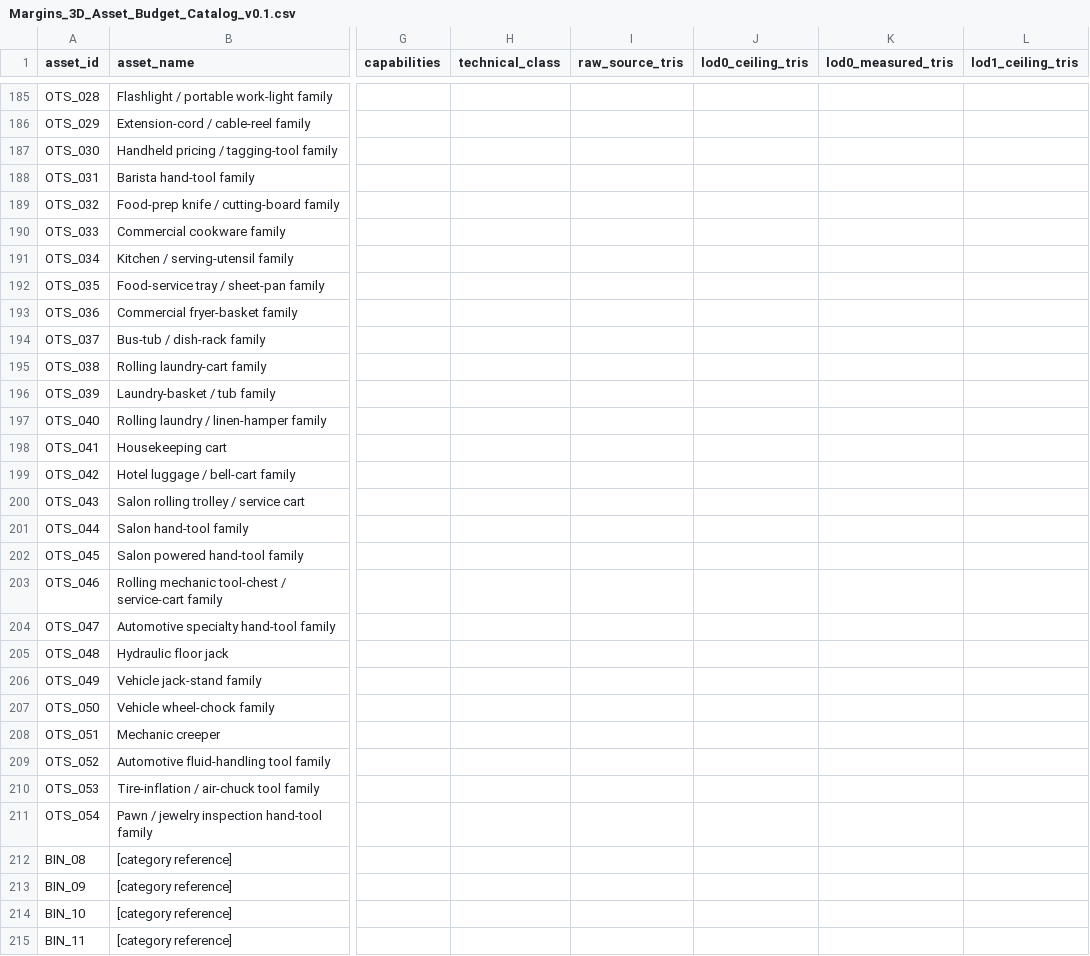
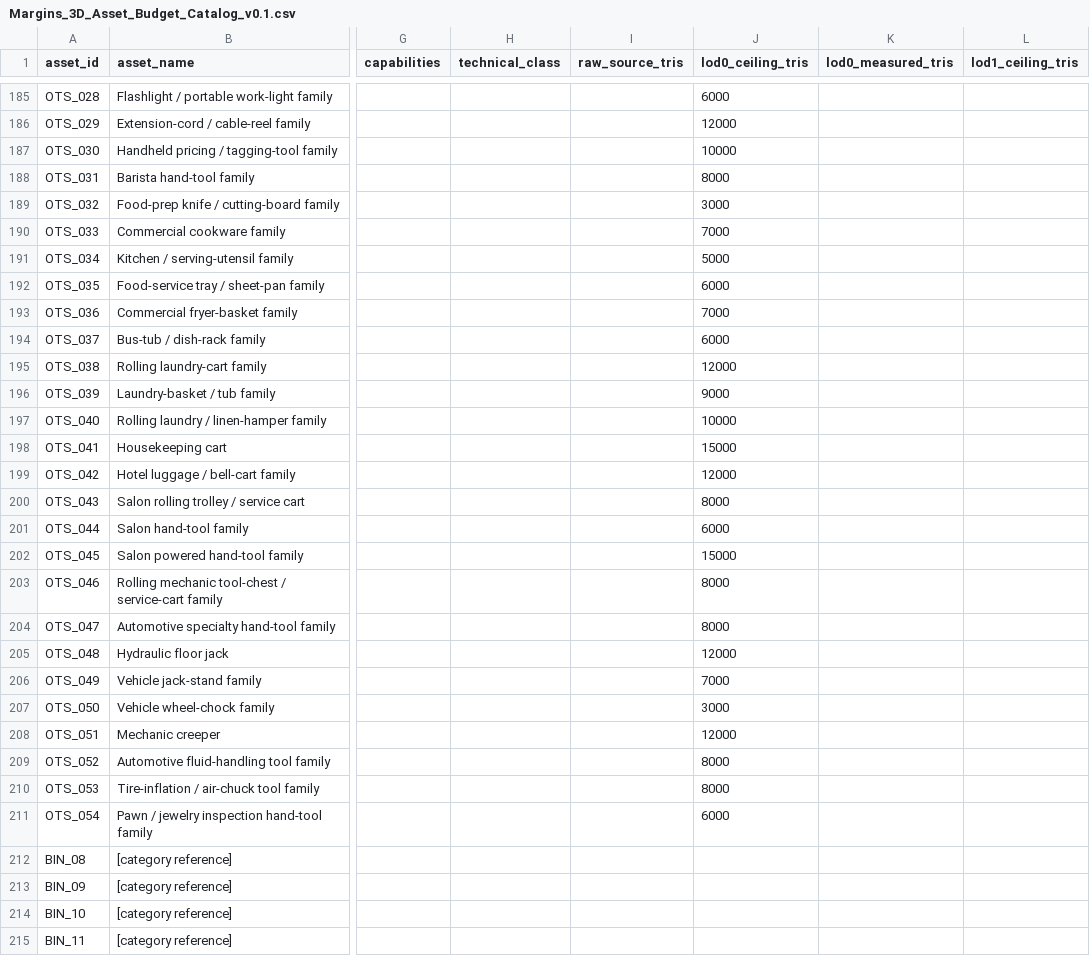
Before and after one commit to Degrading1919/margins, a CSV file: 01_PRE-PRODUCTION/1.7 Art Audio & Presentation/Margins_3D_Asset_Budget_Catalog_v0.1.csv, drawn as a sheet; only a part is shown, gaps mark what is left out; the diff covers the shown part only; the diff names each change by its address in the sheet, - before the commit and + after, or states it on an @@ line.

Commit message:
Add Bin 7 LOD0 triangle ceilings

```diff
--- a/01_PRE-PRODUCTION/1.7 Art Audio & Presentation/Margins_3D_Asset_Budget_Catalog_v0.1.csv
+++ b/01_PRE-PRODUCTION/1.7 Art Audio & Presentation/Margins_3D_Asset_Budget_Catalog_v0.1.csv
-J185 (lod0_ceiling_tris): (empty)
+J185 (lod0_ceiling_tris): 6000
-J186 (lod0_ceiling_tris): (empty)
+J186 (lod0_ceiling_tris): 12000
-J187 (lod0_ceiling_tris): (empty)
+J187 (lod0_ceiling_tris): 10000
-J188 (lod0_ceiling_tris): (empty)
+J188 (lod0_ceiling_tris): 8000
-J189 (lod0_ceiling_tris): (empty)
+J189 (lod0_ceiling_tris): 3000
-J190 (lod0_ceiling_tris): (empty)
+J190 (lod0_ceiling_tris): 7000
-J191 (lod0_ceiling_tris): (empty)
+J191 (lod0_ceiling_tris): 5000
-J192 (lod0_ceiling_tris): (empty)
+J192 (lod0_ceiling_tris): 6000
-J193 (lod0_ceiling_tris): (empty)
+J193 (lod0_ceiling_tris): 7000
-J194 (lod0_ceiling_tris): (empty)
+J194 (lod0_ceiling_tris): 6000
-J195 (lod0_ceiling_tris): (empty)
+J195 (lod0_ceiling_tris): 12000
-J196 (lod0_ceiling_tris): (empty)
+J196 (lod0_ceiling_tris): 9000
-J197 (lod0_ceiling_tris): (empty)
+J197 (lod0_ceiling_tris): 10000
-J198 (lod0_ceiling_tris): (empty)
+J198 (lod0_ceiling_tris): 15000
-J199 (lod0_ceiling_tris): (empty)
+J199 (lod0_ceiling_tris): 12000
-J200 (lod0_ceiling_tris): (empty)
+J200 (lod0_ceiling_tris): 8000
-J201 (lod0_ceiling_tris): (empty)
+J201 (lod0_ceiling_tris): 6000
-J202 (lod0_ceiling_tris): (empty)
+J202 (lod0_ceiling_tris): 15000
-J203:J204 (lod0_ceiling_tris): (empty)
+J203:J204 (lod0_ceiling_tris): 8000
-J205 (lod0_ceiling_tris): (empty)
+J205 (lod0_ceiling_tris): 12000
-J206 (lod0_ceiling_tris): (empty)
+J206 (lod0_ceiling_tris): 7000
-J207 (lod0_ceiling_tris): (empty)
+J207 (lod0_ceiling_tris): 3000
-J208 (lod0_ceiling_tris): (empty)
+J208 (lod0_ceiling_tris): 12000
-J209:J210 (lod0_ceiling_tris): (empty)
+J209:J210 (lod0_ceiling_tris): 8000
-J211 (lod0_ceiling_tris): (empty)
+J211 (lod0_ceiling_tris): 6000
```
Also changed, not shown: 27 edited cells elsewhere in this file.
